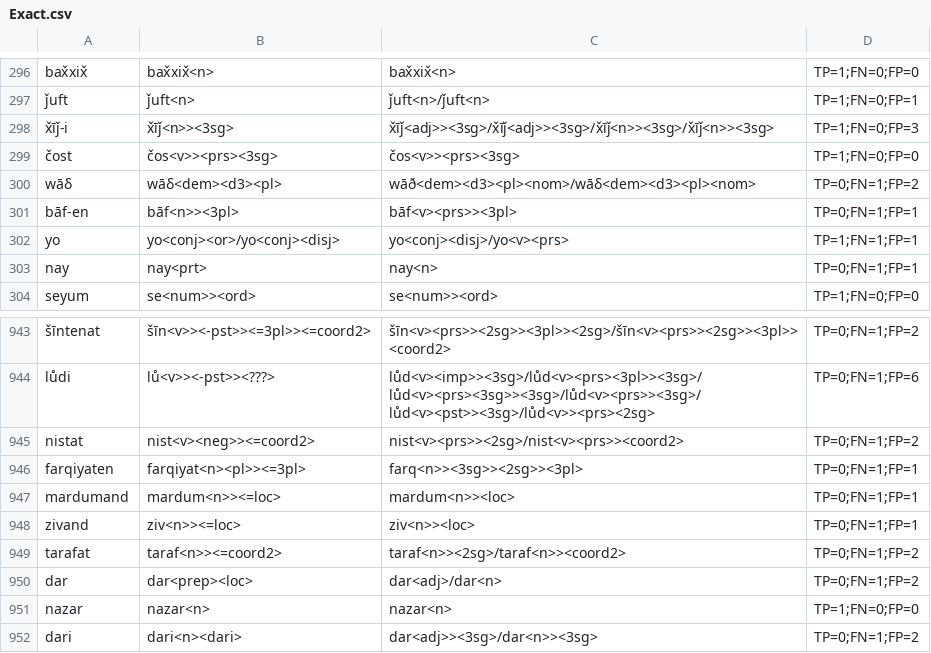
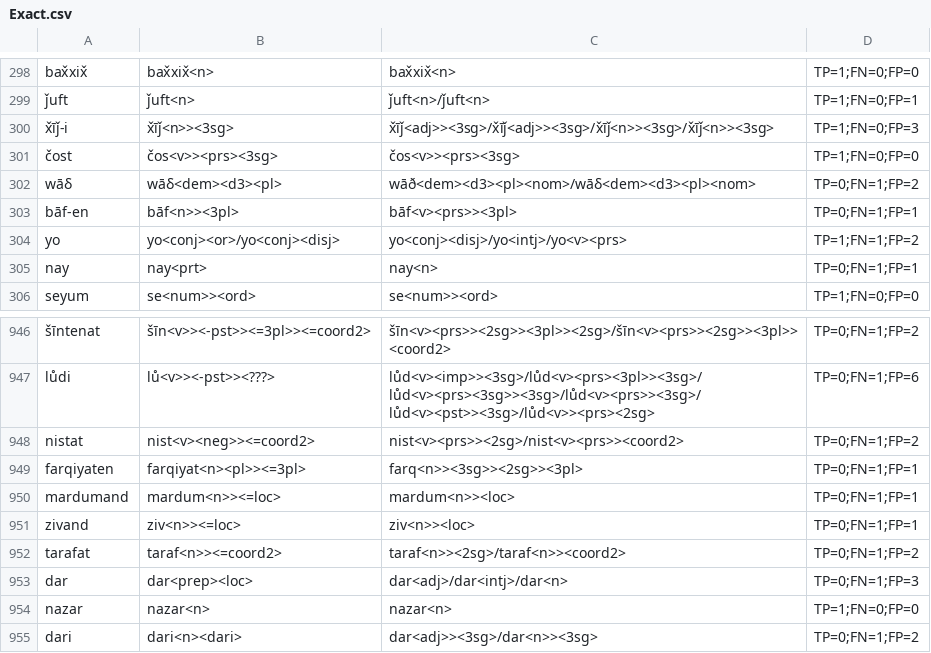
Before and after one commit to afmigoo/shughni_morphology, a CSV file: scripts/metrics/results/total/unique_subdir/Exact.csv, drawn as a sheet; only a part is shown, gaps mark what is left out; the diff covers the shown part only.

Commit message:
Intj added

```diff
--- a/scripts/metrics/results/total/unique_subdir/Exact.csv
+++ b/scripts/metrics/results/total/unique_subdir/Exact.csv
@@ -301,3 +303,3 @@ wāδ,wāδ<dem><d3><pl>,wāð<dem><d3><pl><nom>/wāδ<dem><d3><pl><nom>,TP=0;FN
 bāf-en,bāf<n>><3pl>,bāf<v><prs>><3pl>,TP=0;FN=1;FP=1
-yo,yo<conj><or>/yo<conj><disj>,yo<conj><disj>/yo<v><prs>,TP=1;FN=1;FP=1
+yo,yo<conj><or>/yo<conj><disj>,yo<conj><disj>/yo<intj>/yo<v><prs>,TP=1;FN=1;FP=2
 nay,nay<prt>,nay<n>,TP=0;FN=1;FP=1
@@ -949,3 +952,3 @@ zivand,ziv<n>><=loc>,ziv<n>><loc>,TP=0;FN=1;FP=1
 tarafat,taraf<n>><=coord2>,taraf<n>><2sg>/taraf<n>><coord2>,TP=0;FN=1;FP=2
-dar,dar<prep><loc>,dar<adj>/dar<n>,TP=0;FN=1;FP=2
+dar,dar<prep><loc>,dar<adj>/dar<intj>/dar<n>,TP=0;FN=1;FP=3
 nazar,nazar<n>,nazar<n>,TP=1;FN=0;FP=0
```
Also changed, not shown: 3 added rows and 4 edited cells elsewhere in this file, scripts/metrics/results/total/unique_subdir/POS.csv, scripts/metrics/results/total/unique_subdir/Stem.csv, 10 other files.
